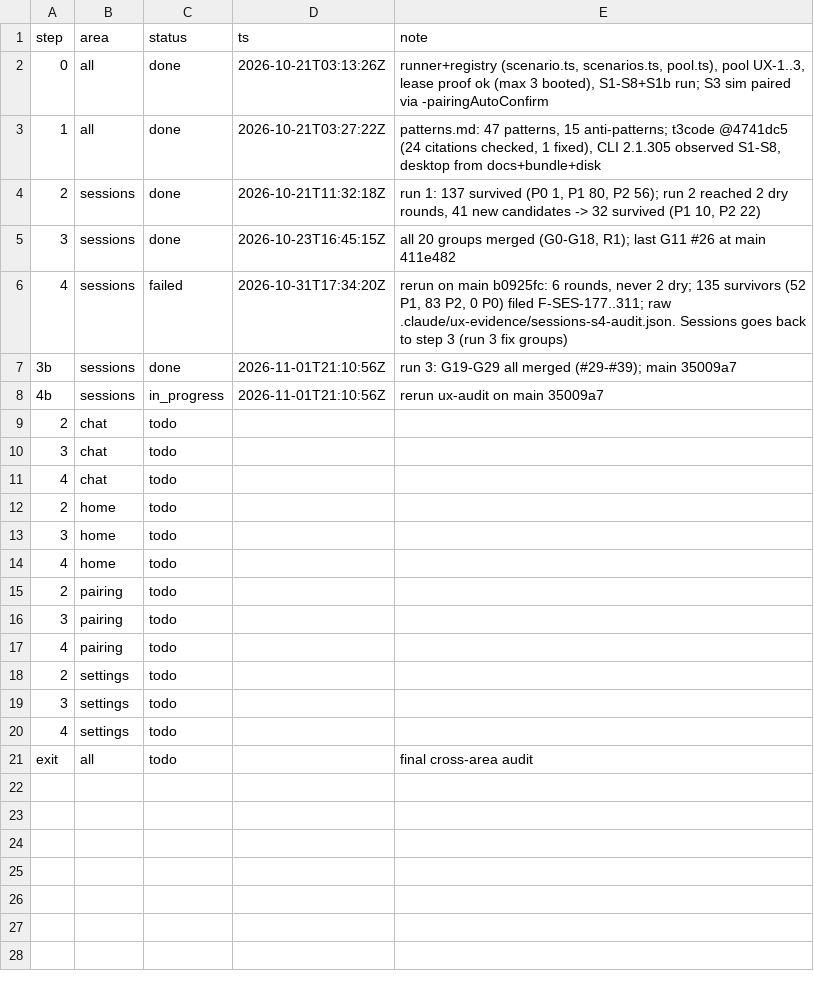
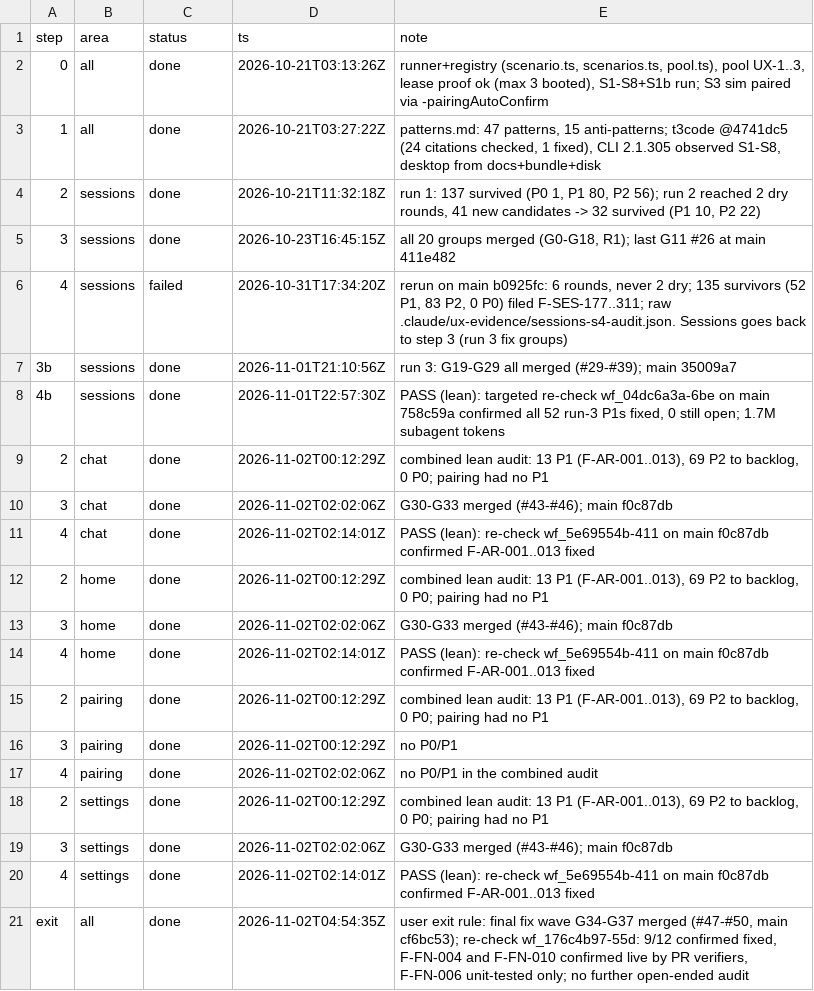
Before and after one commit to IamP5/claudio-bot, a TSV file: docs/ux-program/ledger.tsv, drawn as a sheet.

```diff
--- a/docs/ux-program/ledger.tsv
+++ b/docs/ux-program/ledger.tsv
@@ -7,15 +7,15 @@ step	area	status	ts	note
 3b	sessions	done	2026-11-01T21:10:56Z	run 3: G19-G29 all merged (#29-#39); main 35009a7
-4b	sessions	in_progress	2026-11-01T21:10:56Z	rerun ux-audit on main 35009a7
-2	chat	todo		
-3	chat	todo		
-4	chat	todo		
-2	home	todo		
-3	home	todo		
-4	home	todo		
-2	pairing	todo		
-3	pairing	todo		
-4	pairing	todo		
-2	settings	todo		
-3	settings	todo		
-4	settings	todo		
-exit	all	todo		final cross-area audit
+4b	sessions	done	2026-11-01T22:57:30Z	PASS (lean): targeted re-check wf_04dc6a3a-6be on main 758c59a confirmed all 52 run-3 P1s fixed, 0 still open; 1.7M subagent tokens
+2	chat	done	2026-11-02T00:12:29Z	combined lean audit: 13 P1 (F-AR-001..013), 69 P2 to backlog, 0 P0; pairing had no P1
+3	chat	done	2026-11-02T02:02:06Z	G30-G33 merged (#43-#46); main f0c87db
+4	chat	done	2026-11-02T02:14:01Z	PASS (lean): re-check wf_5e69554b-411 on main f0c87db confirmed F-AR-001..013 fixed
+2	home	done	2026-11-02T00:12:29Z	combined lean audit: 13 P1 (F-AR-001..013), 69 P2 to backlog, 0 P0; pairing had no P1
+3	home	done	2026-11-02T02:02:06Z	G30-G33 merged (#43-#46); main f0c87db
+4	home	done	2026-11-02T02:14:01Z	PASS (lean): re-check wf_5e69554b-411 on main f0c87db confirmed F-AR-001..013 fixed
+2	pairing	done	2026-11-02T00:12:29Z	combined lean audit: 13 P1 (F-AR-001..013), 69 P2 to backlog, 0 P0; pairing had no P1
+3	pairing	done	2026-11-02T00:12:29Z	no P0/P1
+4	pairing	done	2026-11-02T02:02:06Z	no P0/P1 in the combined audit
+2	settings	done	2026-11-02T00:12:29Z	combined lean audit: 13 P1 (F-AR-001..013), 69 P2 to backlog, 0 P0; pairing had no P1
+3	settings	done	2026-11-02T02:02:06Z	G30-G33 merged (#43-#46); main f0c87db
+4	settings	done	2026-11-02T02:14:01Z	PASS (lean): re-check wf_5e69554b-411 on main f0c87db confirmed F-AR-001..013 fixed
+exit	all	done	2026-11-02T04:54:35Z	user exit rule: final fix wave G34-G37 merged (#47-#50, main cf6bc53); re-check wf_176c4b97-55d: 9/12 confirmed fixed, F-FN-004 and F-FN-010 confirmed live by PR verifiers, F-FN-006 unit-tested only; no further open-ended audit
```
Also changed, not shown: docs/ux-program/agents.tsv, docs/ux-program/decisions.tsv, 5 other files.
